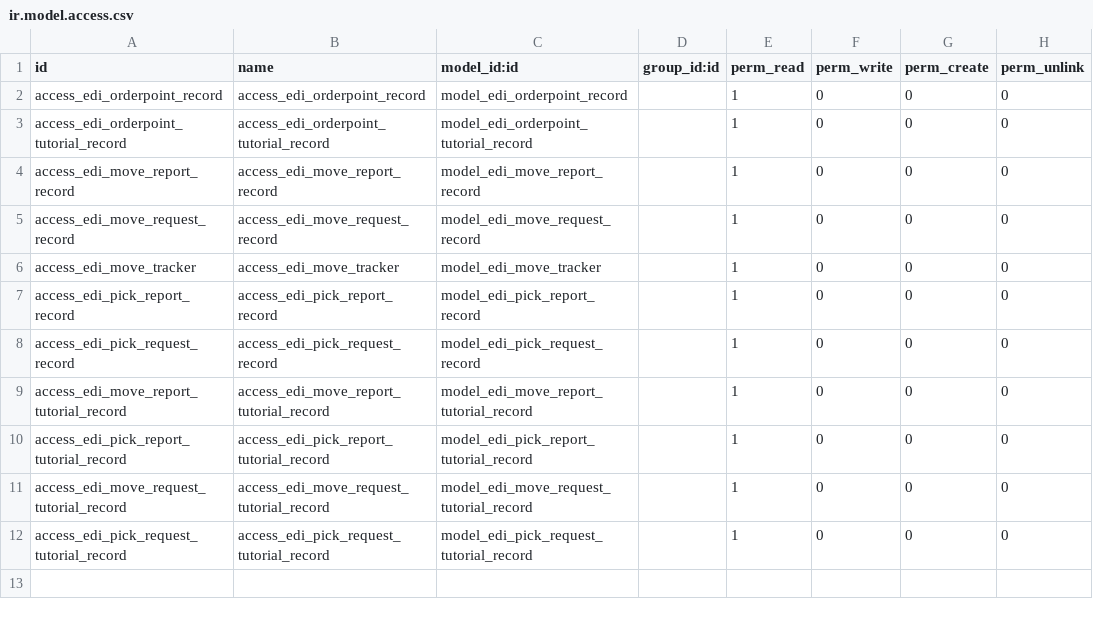
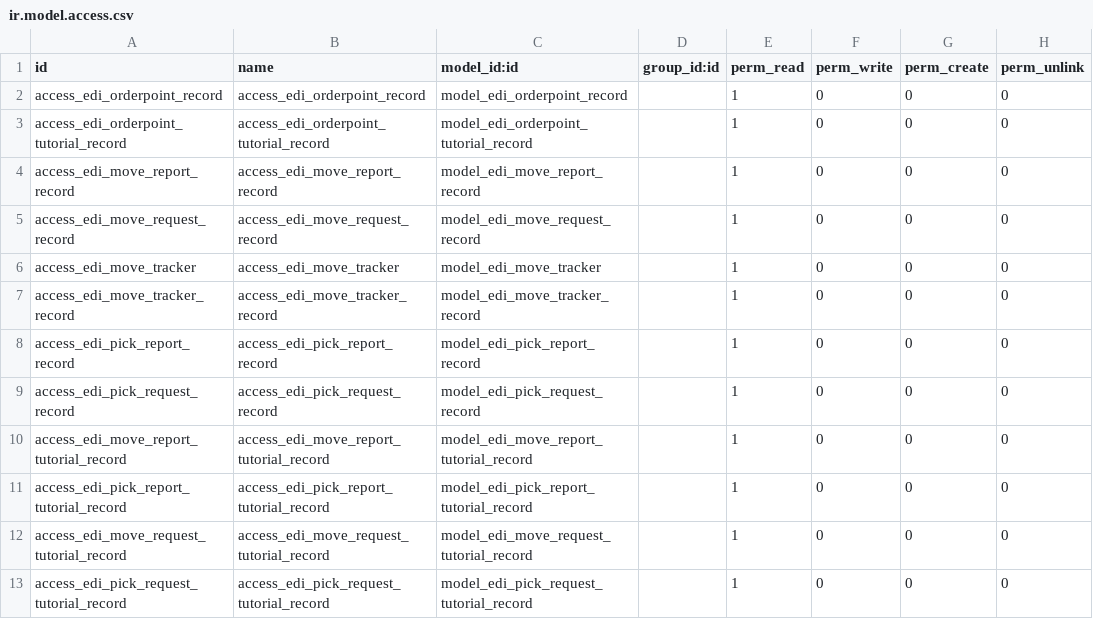
Before and after one commit to mcb30/odoo-edi, a CSV file: addons/edi_stock/security/ir.model.access.csv, drawn as a sheet.

Commit message:
[ADD] edi_stock: Create EDI move tracker document type
Create a model for synchronizing edi.move.tracker records.

Signed-off-by: Michael Brown <mbrown@fensystems.co.uk>

```diff
--- a/addons/edi_stock/security/ir.model.access.csv
+++ b/addons/edi_stock/security/ir.model.access.csv
@@ -6,2 +6,3 @@ access_edi_move_request_record,access_edi_move_request_record,model_edi_move_req
 access_edi_move_tracker,access_edi_move_tracker,model_edi_move_tracker,,1,0,0,0
+access_edi_move_tracker_record,access_edi_move_tracker_record,model_edi_move_tracker_record,,1,0,0,0
 access_edi_pick_report_record,access_edi_pick_report_record,model_edi_pick_report_record,,1,0,0,0
```
Also changed, not shown: 6 other files.
